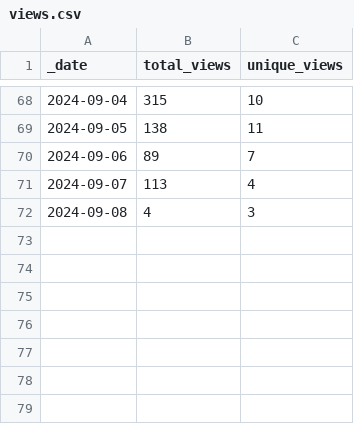
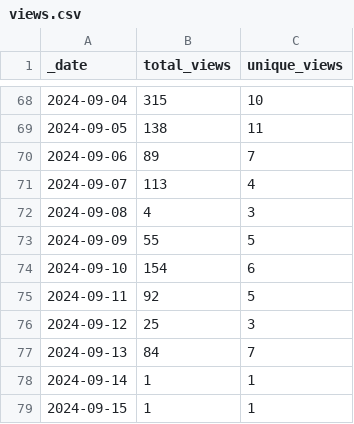
Before and after one commit to ansible-middleware/amq, a CSV file: traffic/views.csv, drawn as a sheet; only a part is shown, gaps mark what is left out; the diff names each change by its address in the sheet, - before the commit and + after, or states it on an @@ line.

```diff
--- a/traffic/views.csv
+++ b/traffic/views.csv
+row 73: 2024-09-09 | 55 | 5
+row 74: 2024-09-10 | 154 | 6
+row 75: 2024-09-11 | 92 | 5
+row 76: 2024-09-12 | 25 | 3
+row 77: 2024-09-13 | 84 | 7
+row 78: 2024-09-14 | 1 | 1
+row 79: 2024-09-15 | 1 | 1
```
Also changed, not shown: traffic/clones.csv, 1 other file.
